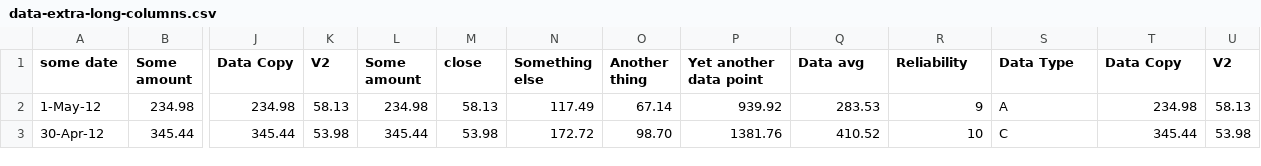
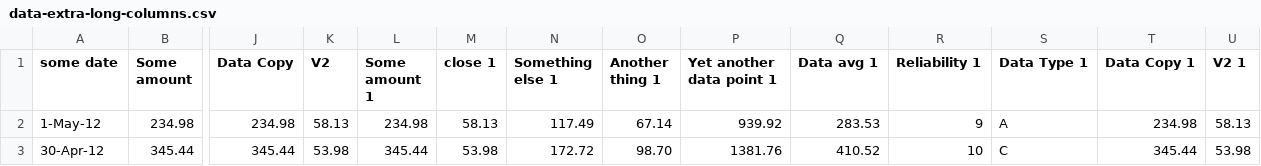
Before and after one commit to CDCgov/cdc-open-viz, a CSV file: packages/editor/sampledata/data-extra-long-columns.csv, drawn as a sheet; only a part is shown, gaps mark what is left out; the diff names each change by its address in the sheet, - before the commit and + after, or states it on an @@ line.

Commit message:
adjustment to sample set

```diff
--- a/packages/editor/sampledata/data-extra-long-columns.csv
+++ b/packages/editor/sampledata/data-extra-long-columns.csv
-L1: Some amount
+L1: Some amount 1
-M1: close
+M1: close 1
-N1: Something else
+N1: Something else 1
-O1: Another thing
+O1: Another thing 1
-P1: Yet another data point
+P1: Yet another data point 1
-Q1: Data avg
+Q1: Data avg 1
-R1: Reliability
+R1: Reliability 1
-S1: Data Type
+S1: Data Type 1
-T1: Data Copy
+T1: Data Copy 1
-U1: V2
+U1: V2 1
```
